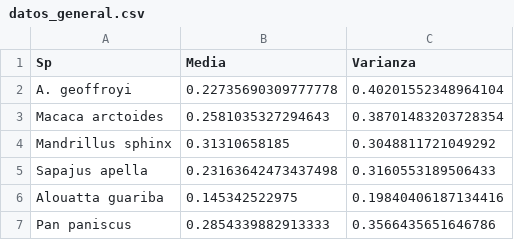
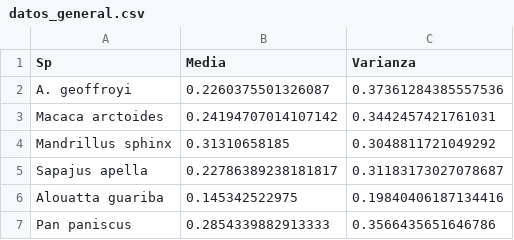
Before and after one commit to dnvlz/GroomingPrimates, a CSV file: datos_general.csv, drawn as a sheet.

```diff
--- a/datos_general.csv
+++ b/datos_general.csv
@@ -1,6 +1,6 @@
 Sp,Media,Varianza
-A. geoffroyi,0.22735690309777778,0.40201552348964104
-Macaca arctoides,0.2581035327294643,0.38701483203728354
+A. geoffroyi,0.2260375501326087,0.37361284385557536
+Macaca arctoides,0.24194707014107142,0.3442457421761031
 Mandrillus sphinx,0.31310658185,0.3048811721049292
-Sapajus apella,0.23163642473437498,0.3160553189506433
+Sapajus apella,0.22786389238181817,0.31183173027078687
 Alouatta guariba,0.145342522975,0.19840406187134416
```
Also changed, not shown: datos_por_diada.csv.
